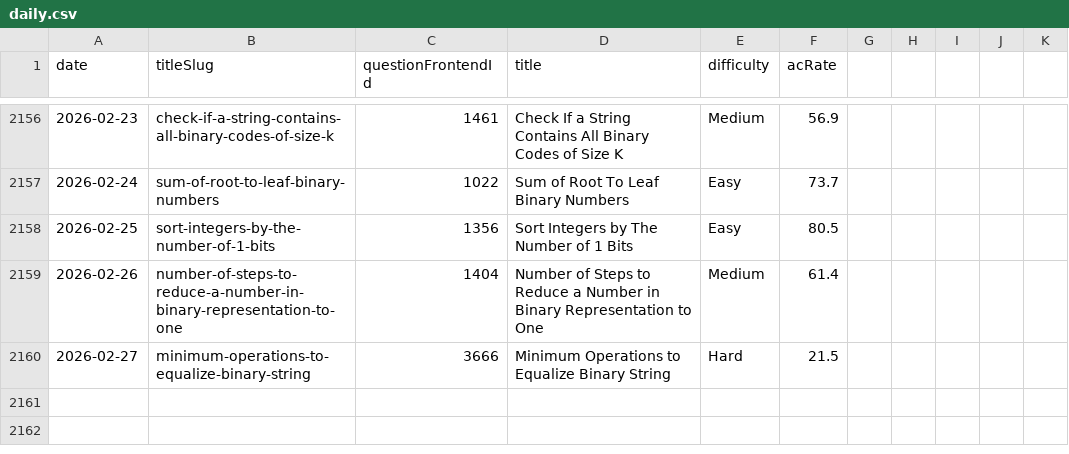
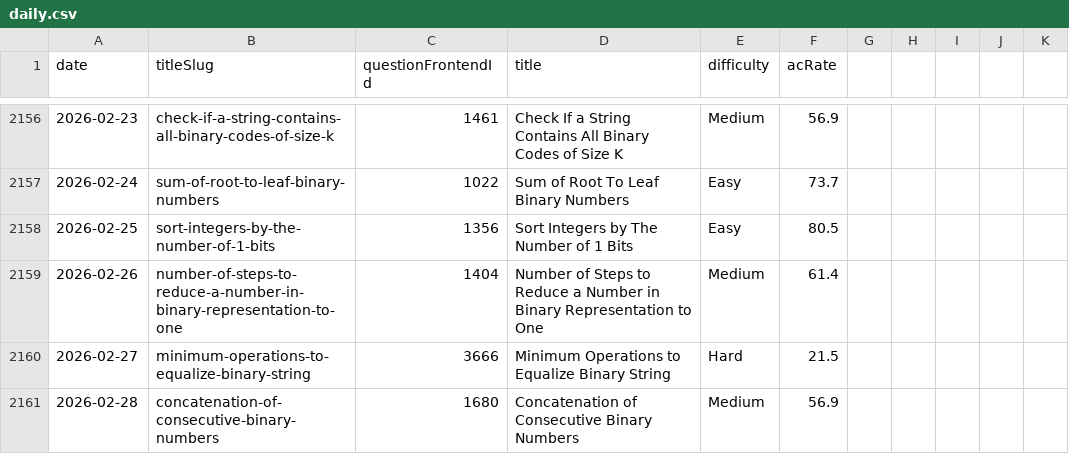
Before and after one commit to joric/oneliners, a CSV file: analytics/daily.csv, drawn as a sheet; only a part is shown, gaps mark what is left out; the diff names each change by its address in the sheet, - before the commit and + after, or states it on an @@ line.

Commit message:
updated files

```diff
--- a/analytics/daily.csv
+++ b/analytics/daily.csv
+row 2161: 2026-02-28 | concatenation-of-consecutive-binary-numbers | 1680 | Concatenation of Consecutive Binary Numbers | Medium | 56.9
```
